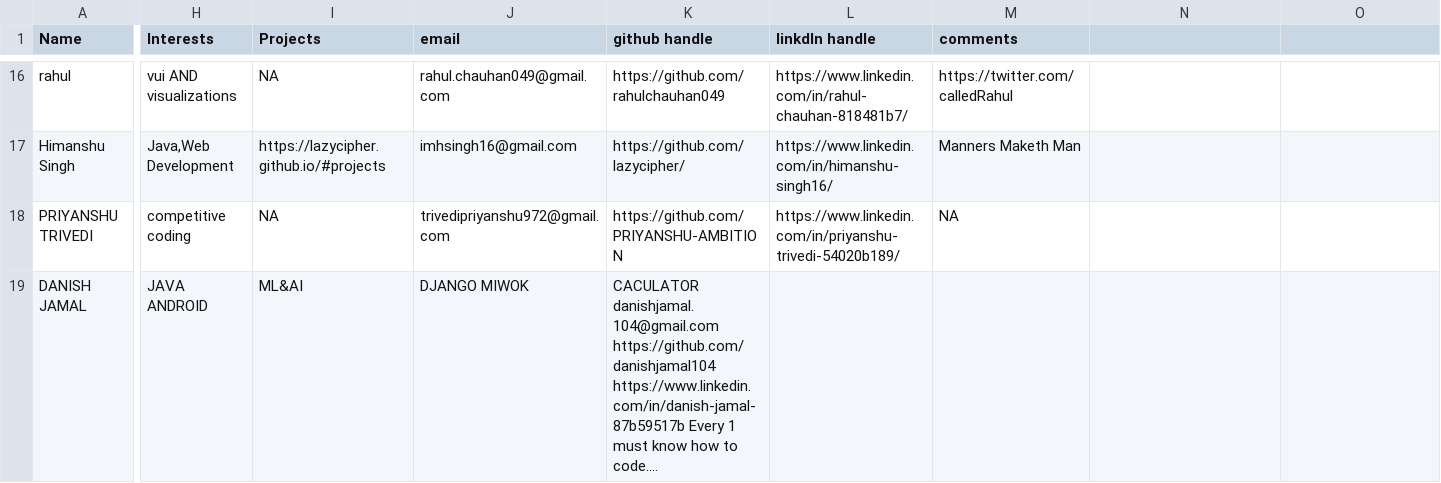
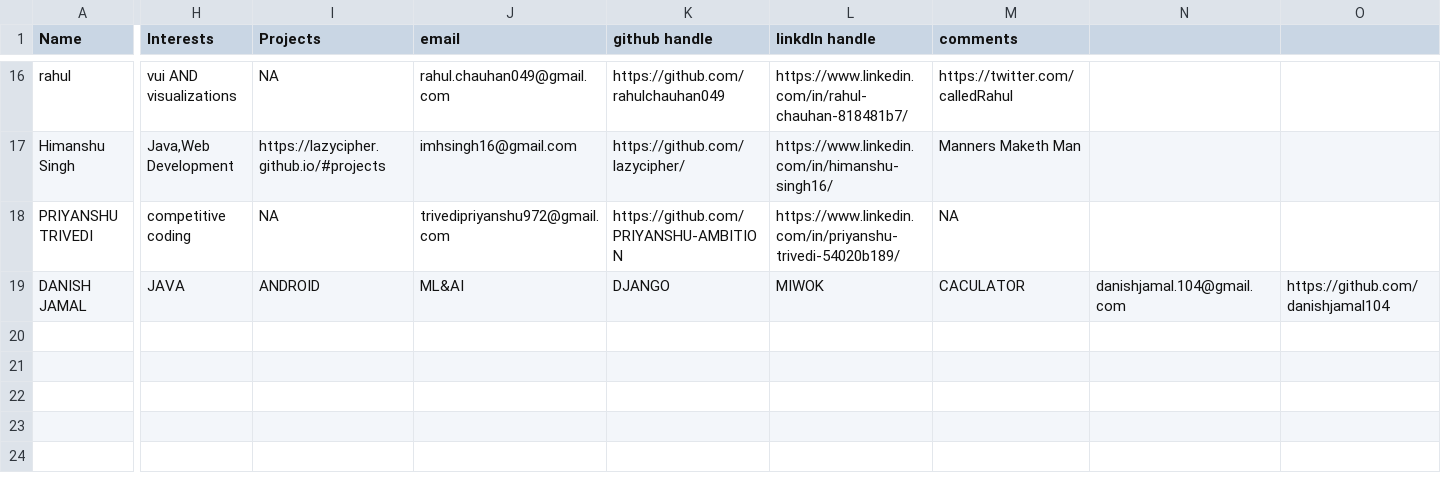
Before and after one commit to uditrajsingh/gitTest, a CSV file: info.csv, drawn as a sheet; only a part is shown, gaps mark what is left out; the diff covers the shown part only; the diff names each change by its address in the sheet, - before the commit and + after, or states it on an @@ line.

Commit message:
Update info.csv

```diff
--- a/info.csv
+++ b/info.csv
-H19 (Interests): JAVA ANDROID
+H19 (Interests): JAVA
-I19 (Projects): ML&AI
+I19 (Projects): ANDROID
-J19 (email): DJANGO MIWOK
+J19 (email): ML&AI
-K19 (github handle): CACULATOR danishjamal.104@gmail.com https://github.com/danishjamal104 https://www.linkedin.com/in/danish-jamal-87b59517b Every 1 must know how to code....
+K19 (github handle): DJANGO
-L19 (linkdln handle): (empty)
+L19 (linkdln handle): MIWOK
-M19 (comments): (empty)
+M19 (comments): CACULATOR
-N19: (empty)
+N19: danishjamal.104@gmail.com
-O19: (empty)
+O19: https://github.com/danishjamal104
```
Also changed, not shown: 2 edited cells elsewhere in this file.
